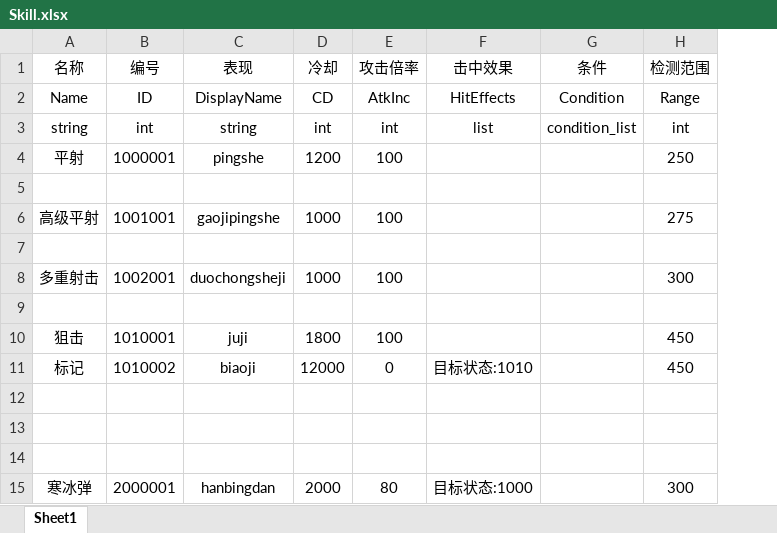
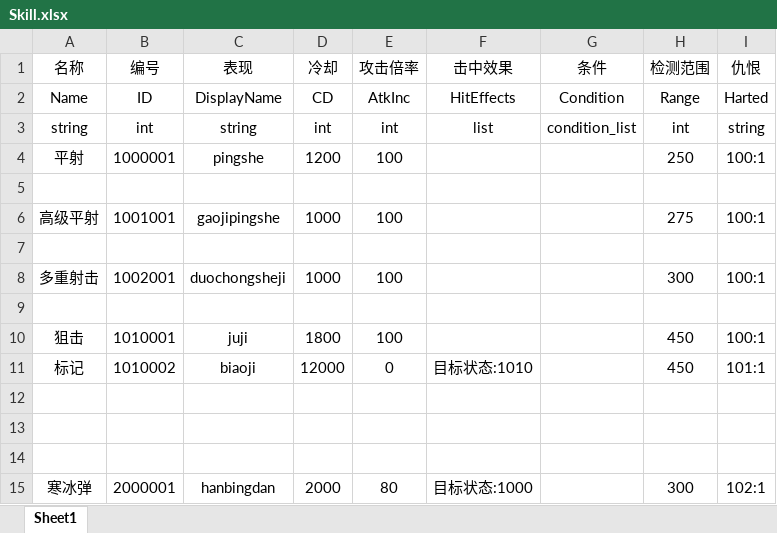
Before and after one commit to liujin-max/NoobTD, an Excel workbook: Tables/Skill.xlsx, sheet Sheet1, drawn as a sheet; values as stored, in another font and other column widths than the file's, no borders; the diff names each change by its address in the sheet, - before the commit and + after, or states it on an @@ line.

```diff
--- a/Tables/Skill.xlsx (sheet Sheet1)
+++ b/Tables/Skill.xlsx (sheet Sheet1)
+column I (仇恨), rows 2-15: Harted | string | 100:1 |  | 100:1 |  | 100:1 |  | 100:1 | 101:1 |  |  |  | 102:1
```
Also changed, not shown: 7 other files.
